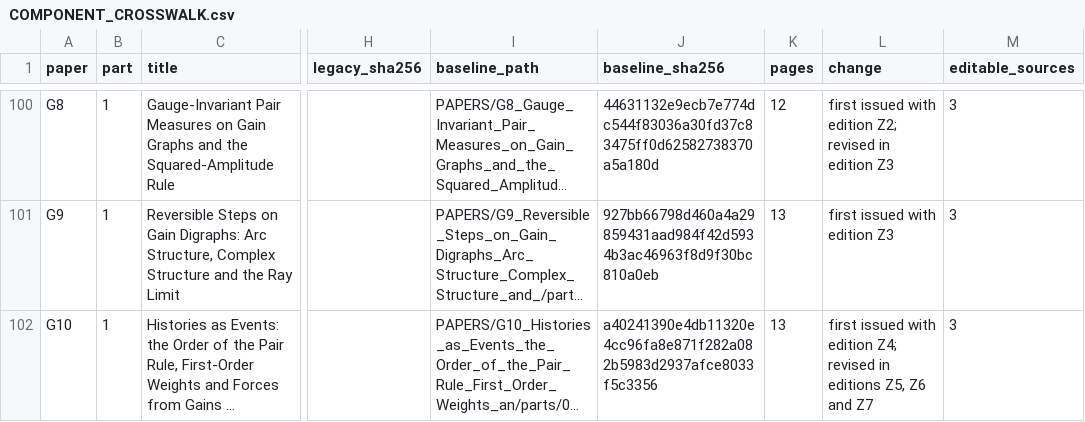
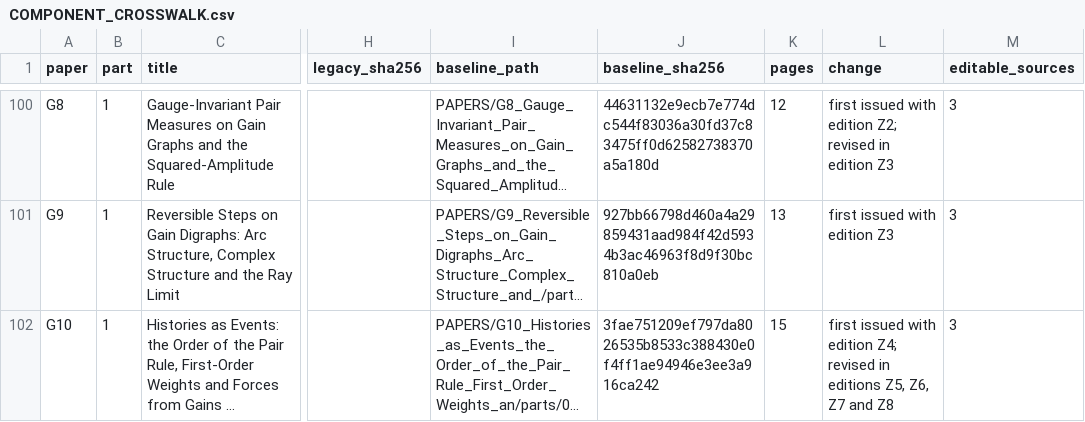
Before and after one commit to KirtusJ/From-Prephysical-Hypotheses-to-Physical-Models, a CSV file: edition/PROGRAM/registers/COMPONENT_CROSSWALK.csv, drawn as a sheet; only a part is shown, gaps mark what is left out; long unchanged cells end in …; the diff names each change by its address in the sheet, - before the commit and + after, or states it on an @@ line.

```diff
--- a/edition/PROGRAM/registers/COMPONENT_CROSSWALK.csv
+++ b/edition/PROGRAM/registers/COMPONENT_CROSSWALK.csv
-J102 (baseline_sha256): a40241390e4db11320e4cc96fa8e871f282a082b5983d2937afce8033f5c3356
+J102 (baseline_sha256): 3fae751209ef797da8026535b8533c388430e0f4ff1ae94946e3ee3a916ca242
-K102 (pages): 13
+K102 (pages): 15
-L102 (change): …editions Z5, Z6 and Z7
+L102 (change): …editions Z5, Z6, Z7 and Z8
```
Also changed, not shown: edition/COMPUTATION/RERUN_RECORD_2026-11-12.csv, edition/PROGRAM/registers/OPEN_PROBLEMS.csv, 42 other files.
